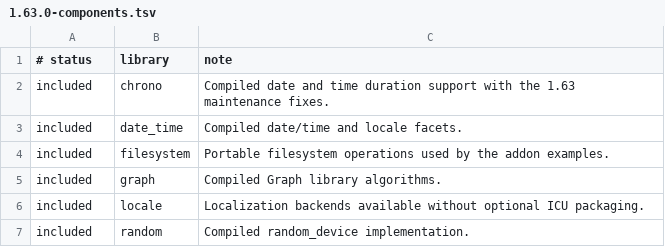
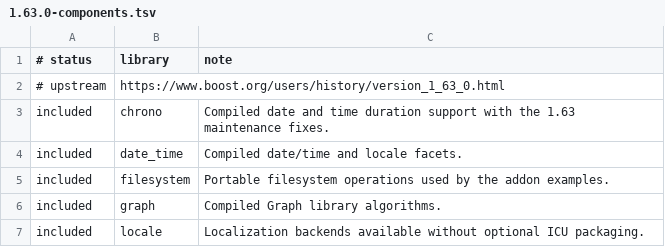
Before and after one commit to danoli3/ofxiOSBoost, a TSV file: packaging/versions/1.63.0-components.tsv, drawn as a sheet; only a part is shown; the shorter side is filled out with more unchanged rows; the diff names each change by its address in the sheet, - before the commit and + after, or states it on an @@ line.

```diff
--- a/packaging/versions/1.63.0-components.tsv
+++ b/packaging/versions/1.63.0-components.tsv
+row 2: # upstream | https://www.boost.org/users/history/version_1_63_0.html
```
Also changed, not shown: packaging/versions/1.61.0-components.tsv, packaging/versions/1.62.0-components.tsv, 14 other files.
